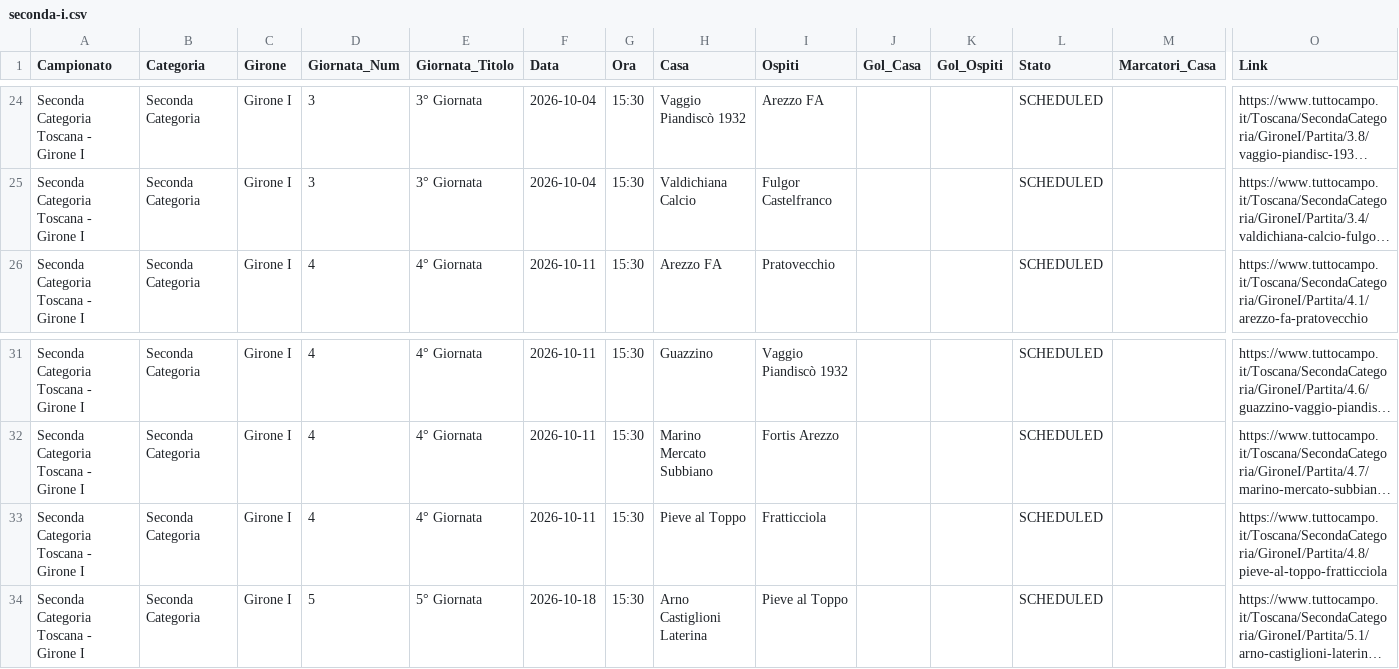
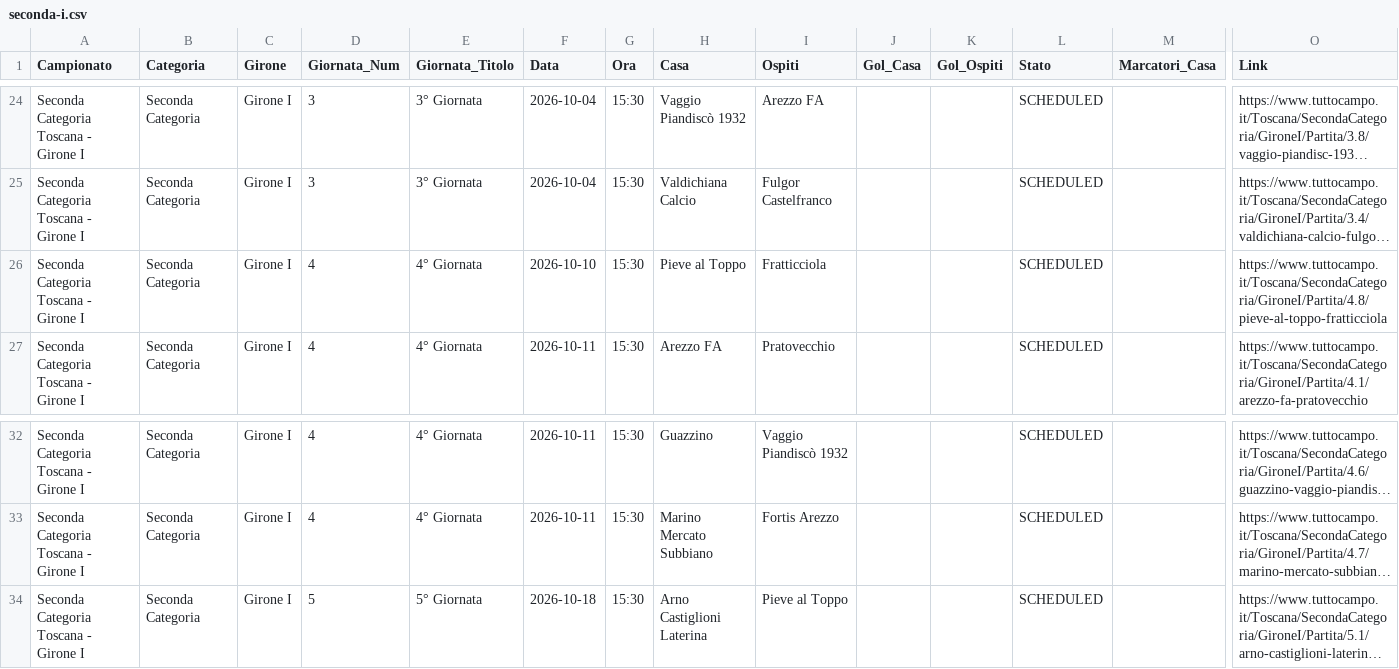
Before and after one commit to cicciocanestro/calcio-toscana-scraper, a CSV file: data/exports/seconda-i.csv, drawn as a sheet; only a part is shown, gaps mark what is left out; long unchanged cells end in …; removed rows and columns are numbered as before the commit, all else as after; rows hold the shown columns only; the diff names each change by its address in the sheet, - before the commit and + after, or states it on an @@ line.

```diff
--- a/data/exports/seconda-i.csv
+++ b/data/exports/seconda-i.csv
+row 26: Seconda Categoria Toscana - Girone I | Seconda Categoria | Girone I | 4 | 4° Giornata | 2026-10-10 | 15:30 | Pieve al Toppo | Fratticciola |  |  | SCHEDULED |  | https://www.tuttocampo.it/Toscana/SecondaCategoria/GironeI/Partita/4.8/pieve-al-toppo-fratticciola
-row 33: Seconda Categoria Toscana - Girone I | Seconda Categoria | Girone I | 4 | 4° Giornata | 2026-10-11 | 15:30 | Pieve al Toppo | Fratticciola |  |  | SCHEDULED |  | https://www.tuttocampo.it/Toscana/SecondaCategoria/GironeI/Partita/4.8/pieve-al-toppo-fratticciola
```
Also changed, not shown: data/exports/promozione-c.csv, 9 other files.
